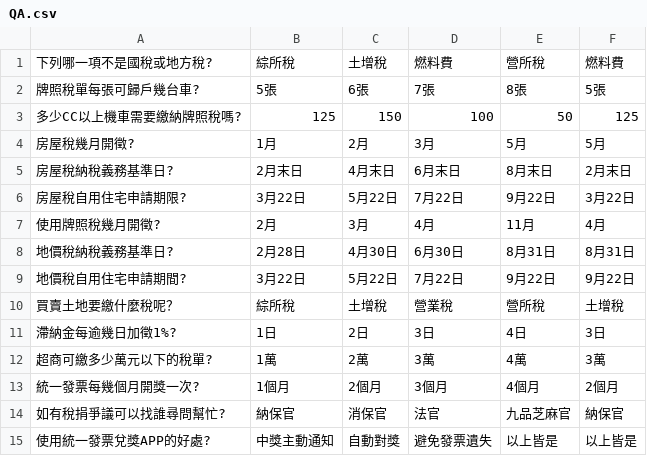
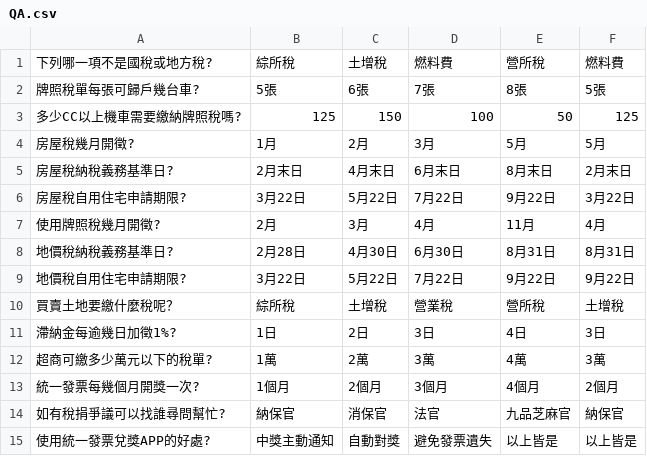
Before and after one commit to taiwanteam/boat, a CSV file: QA/QA.csv, drawn as a sheet.

Commit message:
Update QA.csv

```diff
--- a/QA/QA.csv
+++ b/QA/QA.csv
@@ -8,3 +8,3 @@
 地價稅納稅義務基準日?,2月28日,4月30日,6月30日,8月31日,8月31日
-地價稅自用住宅申請期間?,3月22日,5月22日,7月22日,9月22日,9月22日
+地價稅自用住宅申請期限?,3月22日,5月22日,7月22日,9月22日,9月22日
 買賣土地要繳什麼稅呢？,綜所稅,土增稅,營業稅,營所稅,土增稅
```
